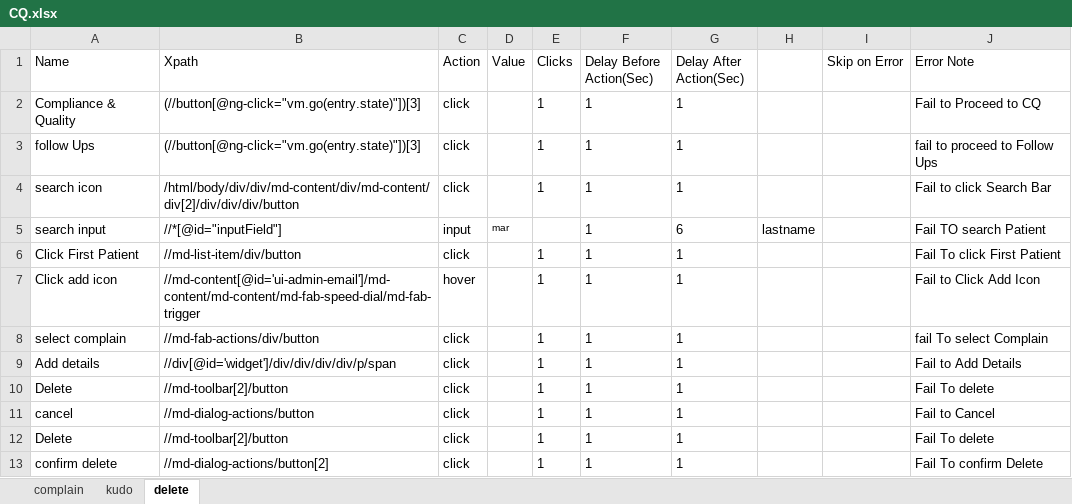
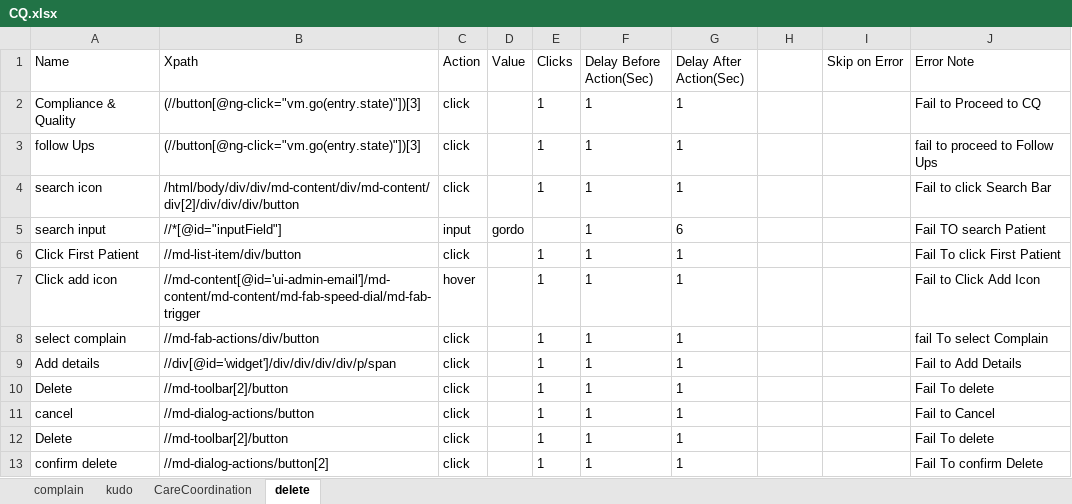
Before and after one commit to Ustingit/Automation, an Excel workbook: resources/CQ.xlsx, sheet delete, drawn as a sheet; values as stored, in another font and other column widths than the file's, no borders; the diff names each change by its address in the sheet, - before the commit and + after, or states it on an @@ line.

```diff
--- a/resources/CQ.xlsx (sheet delete)
+++ b/resources/CQ.xlsx (sheet delete)
+sheet tab: CareCoordination
-D5 (Value): mar
+D5 (Value): gordo
@@ D5 text size: larger @@
-H5: lastname
+H5: (empty)
```
Also changed, not shown: sheet kudo, sheet complain.
